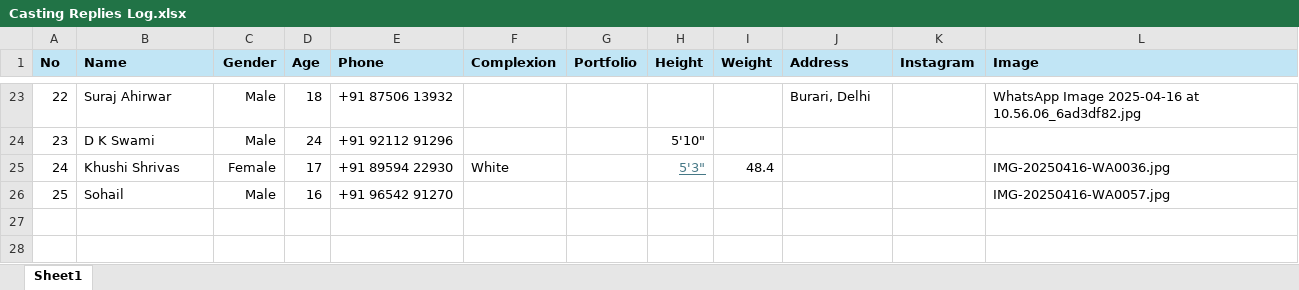
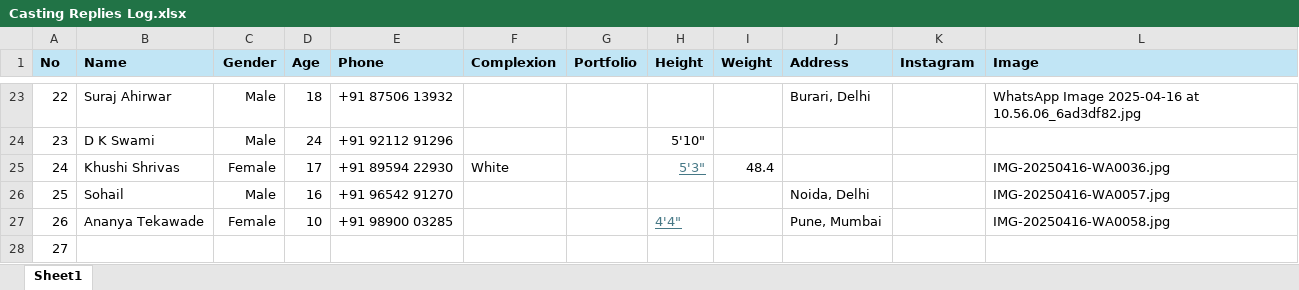
Before and after one commit to kshitijyadav96/casting-log, an Excel workbook: src/assets/Casting Replies Log.xlsx, sheet Sheet1, drawn as a sheet; only a part is shown, gaps mark what is left out; values as stored, in another font and other column widths than the file's, no borders; table styles not drawn; the diff names each change by its address in the sheet, - before the commit and + after, or states it on an @@ line.

Commit message:
Changes in assets

```diff
--- a/src/assets/Casting Replies Log.xlsx (sheet Sheet1)
+++ b/src/assets/Casting Replies Log.xlsx (sheet Sheet1)
-J26 (Address): (empty)
+J26 (Address): Noida, Delhi
+row 27: 26 | Ananya Tekawade | Female | 10 | +91 98900 03285 |  |  | 4'4" |  | Pune, Mumbai |  | IMG-20250416-WA0058.jpg
+row 28: 27
```
Also changed, not shown: 6 other files.
